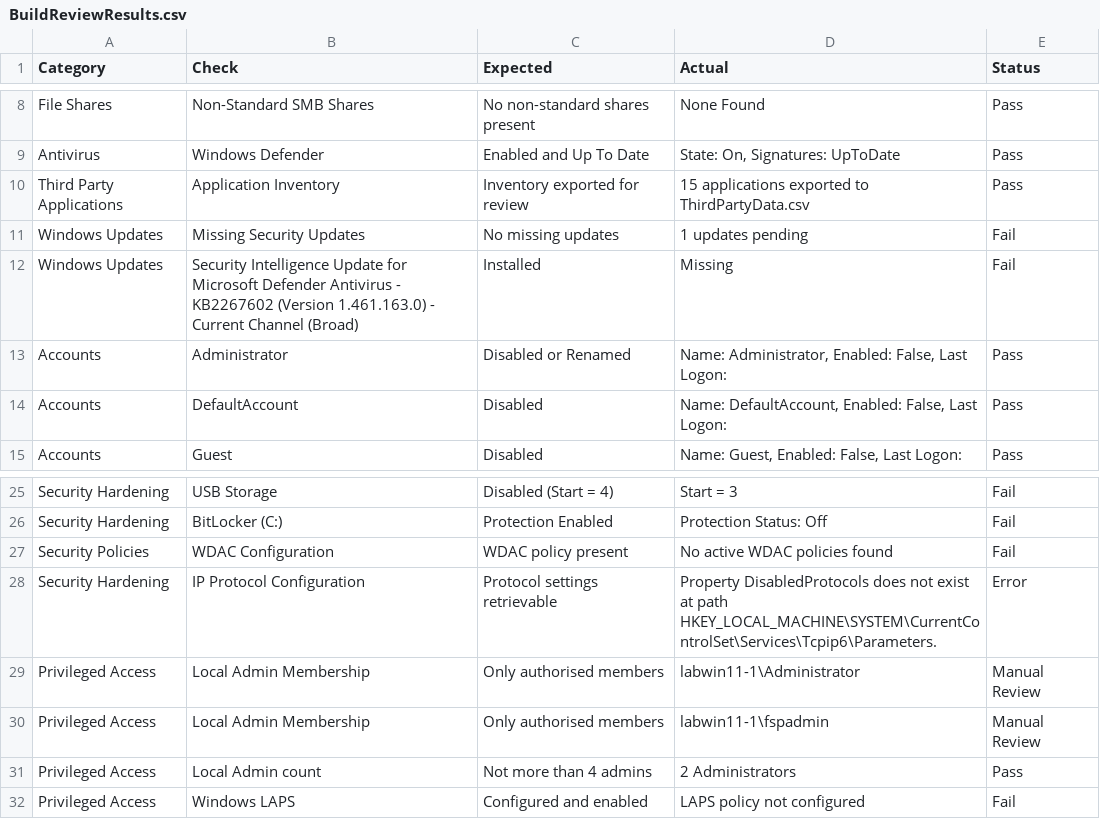
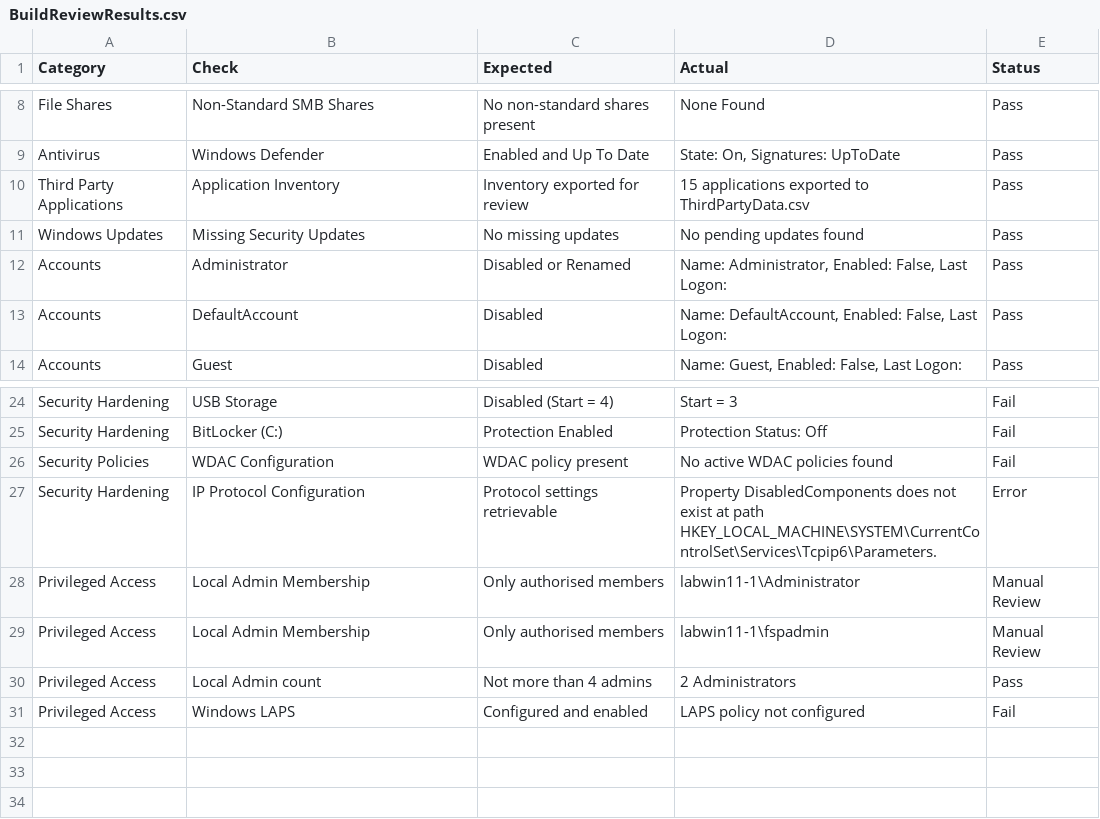
Before and after one commit to noemifavilli/Build-Review, a CSV file: BuildReviewResults.csv, drawn as a sheet; only a part is shown, gaps mark what is left out.

Commit message:
ran again after changing some bits in the IP check but didn't fix it

```diff
--- a/BuildReviewResults.csv
+++ b/BuildReviewResults.csv
@@ -10,4 +10,3 @@
 "Third Party Applications","Application Inventory","Inventory exported for review","15 applications exported to ThirdPartyData.csv","Pass"
-"Windows Updates","Missing Security Updates","No missing updates","1 updates pending","Fail"
-"Windows Updates","Security Intelligence Update for Microsoft Defender Antivirus - KB2267602 (Version 1.461.163.0) - Current Channel (Broad)","Installed","Missing","Fail"
+"Windows Updates","Missing Security Updates","No missing updates","No pending updates found","Pass"
 "Accounts","Administrator","Disabled or Renamed","Name: Administrator, Enabled: False, Last Logon: ","Pass"
@@ -27,3 +26,3 @@
 "Security Policies","WDAC Configuration","WDAC policy present","No active WDAC policies found","Fail"
-"Security Hardening","IP Protocol Configuration","Protocol settings retrievable","Property DisabledProtocols does not exist at path HKEY_LOCAL_MACHINE\SYSTEM\CurrentControlSet\Services\Tcpip6\Parameters.","Error"
+"Security Hardening","IP Protocol Configuration","Protocol settings retrievable","Property DisabledComponents does not exist at path HKEY_LOCAL_MACHINE\SYSTEM\CurrentControlSet\Services\Tcpip6\Parameters.","Error"
 "Privileged Access","Local Admin Membership","Only authorised members","labwin11-1\Administrator","Manual Review"
```
